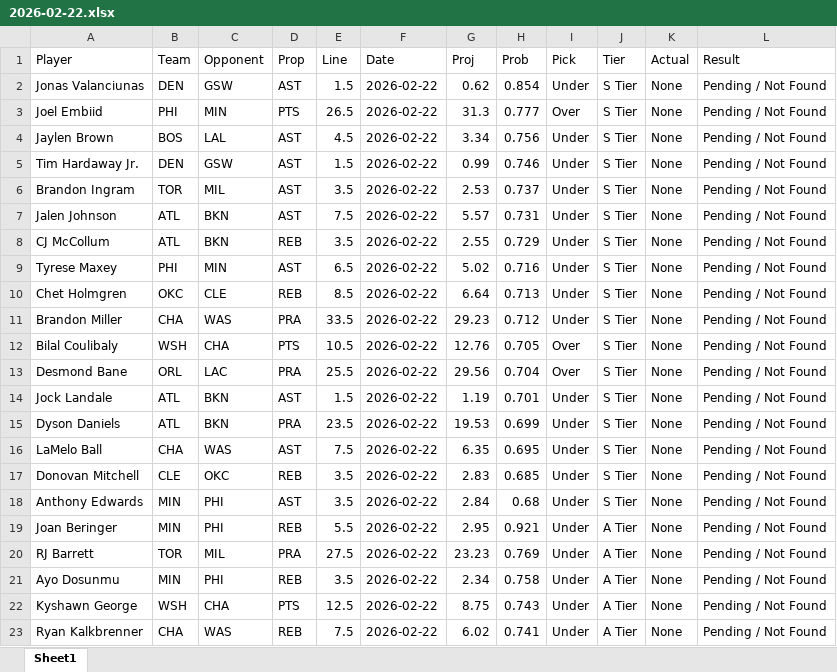
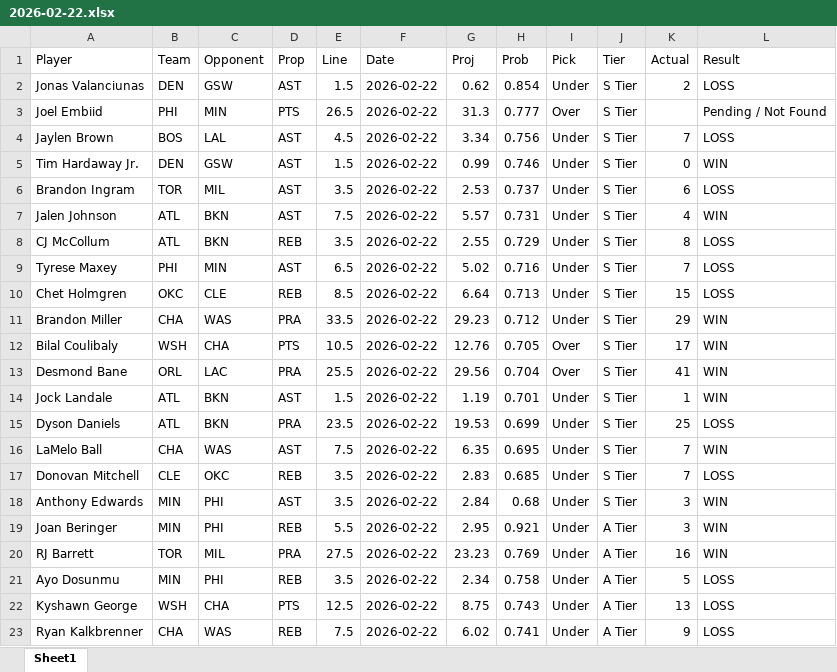
Before and after one commit to normanlee8/nba_pra_analyzer, an Excel workbook: output/graded_history/user_scorecards/2026-02-22.xlsx, sheet Sheet1, drawn as a sheet; only a part is shown; values as stored, in another font and other column widths than the file's, no cell formats; the diff covers the shown part only; the diff names each change by its address in the sheet, - before the commit and + after, or states it on an @@ line.

```diff
--- a/output/graded_history/user_scorecards/2026-02-22.xlsx (sheet Sheet1)
+++ b/output/graded_history/user_scorecards/2026-02-22.xlsx (sheet Sheet1)
-K2 (Actual): None
+K2 (Actual): 2
-L2 (Result): Pending / Not Found
+L2 (Result): LOSS
-K3 (Actual): None
+K3 (Actual): (empty)
-K4 (Actual): None
+K4 (Actual): 7
-L4 (Result): Pending / Not Found
+L4 (Result): LOSS
-K5 (Actual): None
+K5 (Actual): 0
-L5 (Result): Pending / Not Found
+L5 (Result): WIN
-K6 (Actual): None
+K6 (Actual): 6
-L6 (Result): Pending / Not Found
+L6 (Result): LOSS
-K7 (Actual): None
+K7 (Actual): 4
-L7 (Result): Pending / Not Found
+L7 (Result): WIN
-K8 (Actual): None
+K8 (Actual): 8
-L8:L10 (Result): Pending / Not Found
+L8:L10 (Result): LOSS
-K9 (Actual): None
+K9 (Actual): 7
-K10 (Actual): None
+K10 (Actual): 15
-K11 (Actual): None
+K11 (Actual): 29
-L11:L14 (Result): Pending / Not Found
+L11:L14 (Result): WIN
-K12 (Actual): None
+K12 (Actual): 17
-K13 (Actual): None
+K13 (Actual): 41
-K14 (Actual): None
+K14 (Actual): 1
-K15 (Actual): None
+K15 (Actual): 25
-L15 (Result): Pending / Not Found
+L15 (Result): LOSS
-K16:K17 (Actual): None
+K16:K17 (Actual): 7
-L16 (Result): Pending / Not Found
+L16 (Result): WIN
-L17 (Result): Pending / Not Found
+L17 (Result): LOSS
-K18:K19 (Actual): None
+K18:K19 (Actual): 3
-L18:L20 (Result): Pending / Not Found
+L18:L20 (Result): WIN
-K20 (Actual): None
+K20 (Actual): 16
-K21 (Actual): None
+K21 (Actual): 5
-L21:L23 (Result): Pending / Not Found
+L21:L23 (Result): LOSS
-K22 (Actual): None
+K22 (Actual): 13
-K23 (Actual): None
+K23 (Actual): 9
```
Also changed, not shown: 256 edited cells elsewhere in this sheet, cell formats, output/processed_props.xlsx, 50 other files.
